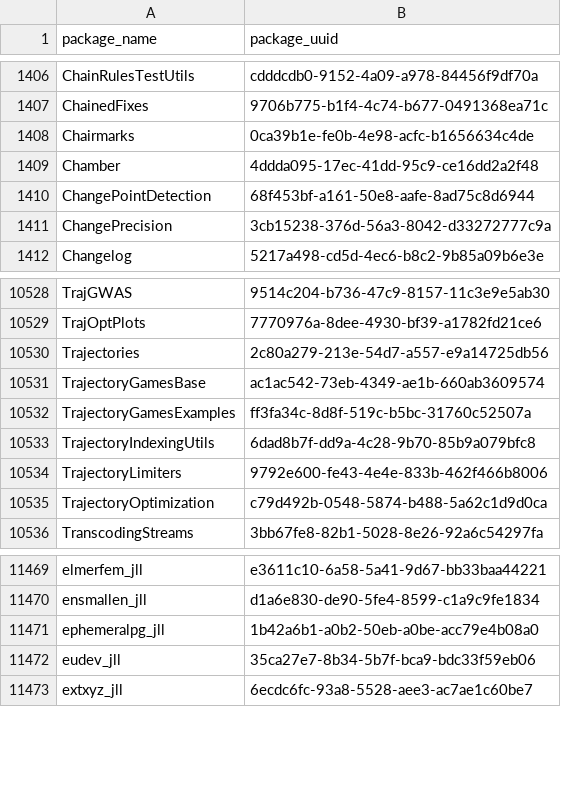
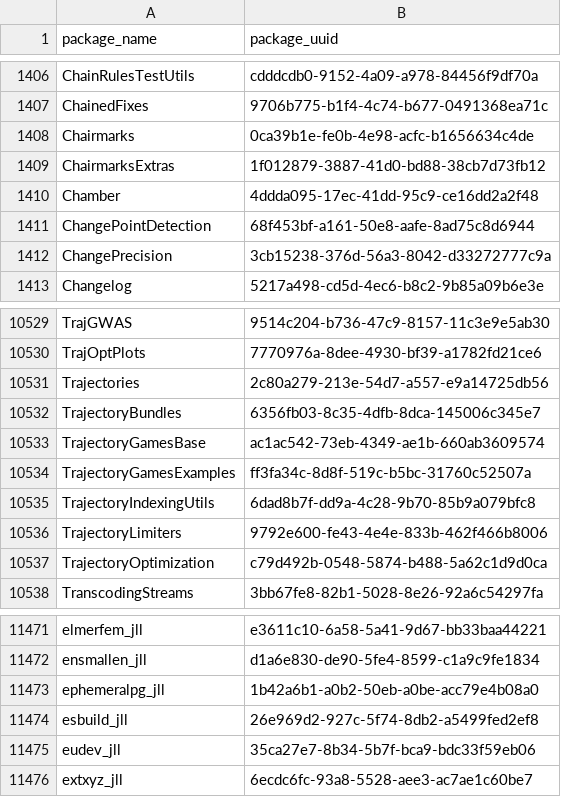
Before and after one commit to analyticsinmotion/julia-packages-data, a CSV file: data/julia_package_names.csv, drawn as a sheet; only a part is shown, gaps mark what is left out; the diff names each change by its address in the sheet, - before the commit and + after, or states it on an @@ line.

Commit message:
Update CSV data

```diff
--- a/data/julia_package_names.csv
+++ b/data/julia_package_names.csv
+row 1409: ChairmarksExtras | 1f012879-3887-41d0-bd88-38cb7d73fb12
+row 10532: TrajectoryBundles | 6356fb03-8c35-4dfb-8dca-145006c345e7
+row 11474: esbuild_jll | 26e969d2-927c-5f74-8db2-a5499fed2ef8
```
